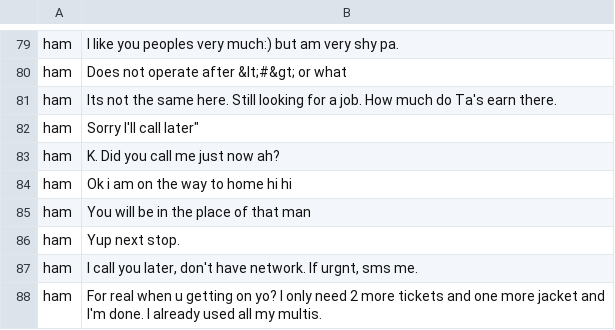
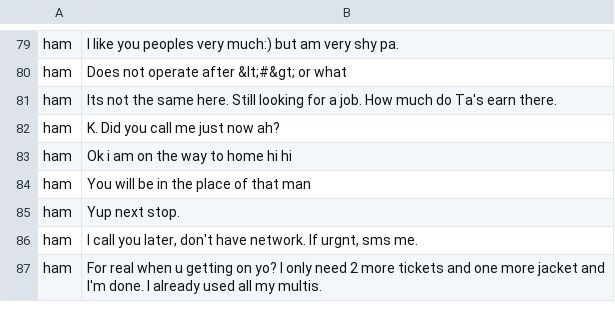
Before and after one commit to salammemphis/ML, a CSV file: spam.csv, drawn as a sheet; only a part is shown, gaps mark what is left out; the diff names each change by its address in the sheet, - before the commit and + after, or states it on an @@ line.

Commit message:
Update spam.csv

```diff
--- a/spam.csv
+++ b/spam.csv
-row 82: ham | Sorry I'll call later"
```
